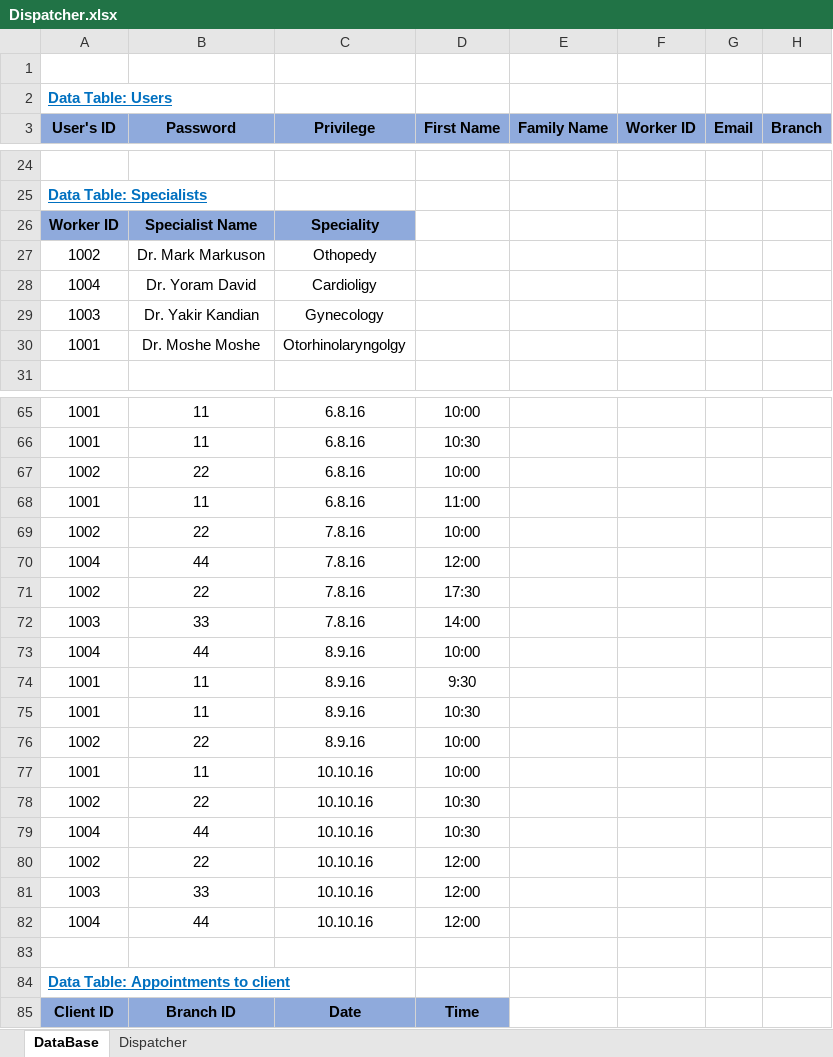
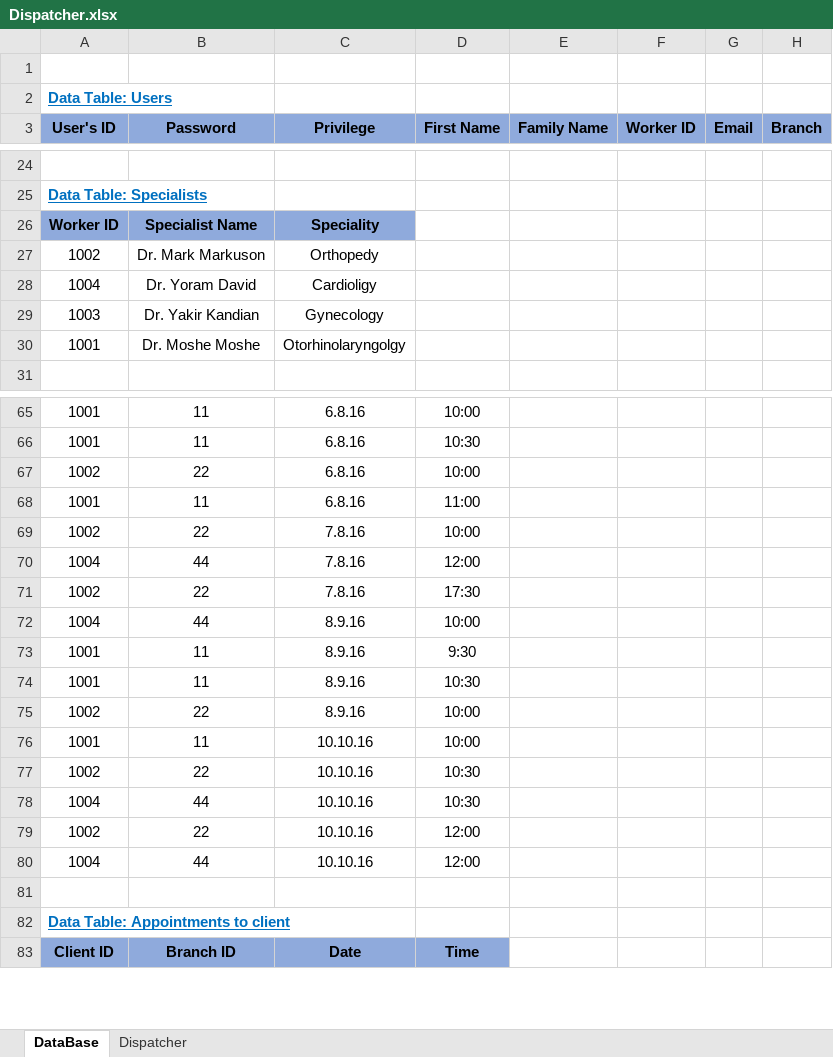
Before and after one commit to ShayShahar/GHealth-System, an Excel workbook: Acceptance Tests/Dispatcher.xlsx, sheet DataBase, drawn as a sheet; only a part is shown, gaps mark what is left out; values as stored, in another font and other column widths than the file's, no borders; the diff names each change by its address in the sheet, - before the commit and + after, or states it on an @@ line.

```diff
--- a/Acceptance Tests/Dispatcher.xlsx (sheet DataBase)
+++ b/Acceptance Tests/Dispatcher.xlsx (sheet DataBase)
-C27 (Privilege): Othopedy
+C27 (Privilege): Orthopedy
-row 72: 1003 | 33 | 7.8.16 | 14:00
-row 81: 1003 | 33 | 10.10.16 | 12:00
```
Also changed, not shown: sheet Dispatcher, 1 other file.
